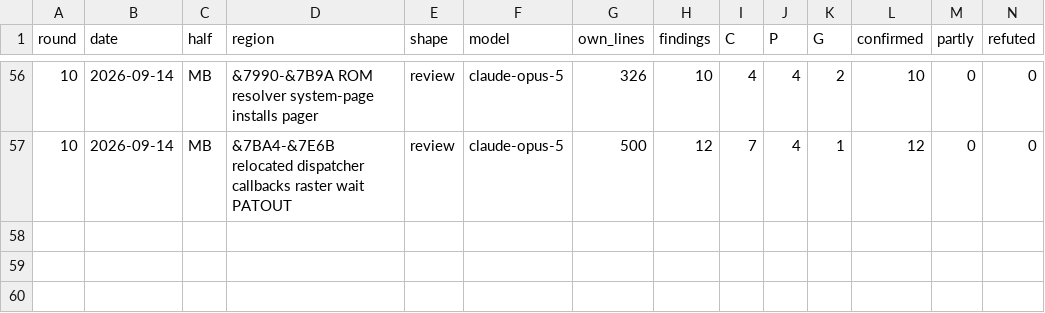
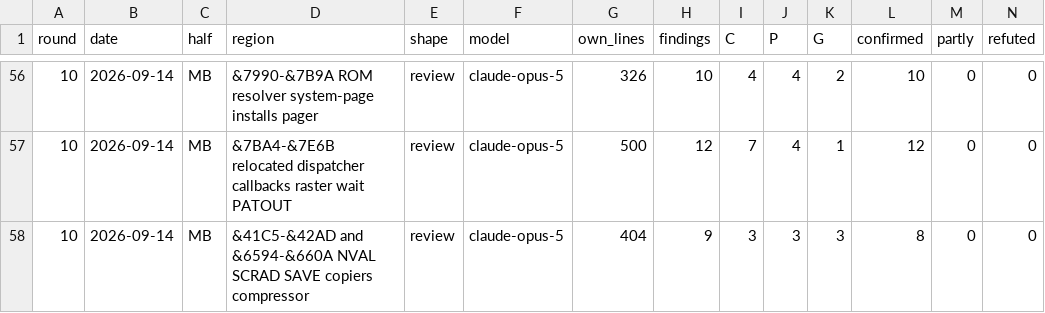
Before and after one commit to spectecjr/masterbasic, a CSV file: design/reviews.csv, drawn as a sheet; only a part is shown, gaps mark what is left out; rows hold the shown columns only; the diff names each change by its address in the sheet, - before the commit and + after, or states it on an @@ line.

```diff
--- a/design/reviews.csv
+++ b/design/reviews.csv
+row 58: 10 | 2026-09-14 | MB | &41C5-&42AD and &6594-&660A NVAL SCRAD SAVE copiers compressor | review | claude-opus-5 | 404 | 9 | 3 | 3 | 3 | 8 | 0 | 0
```
Also changed, not shown: 17 other files.
